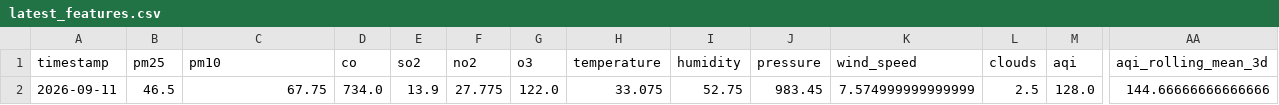
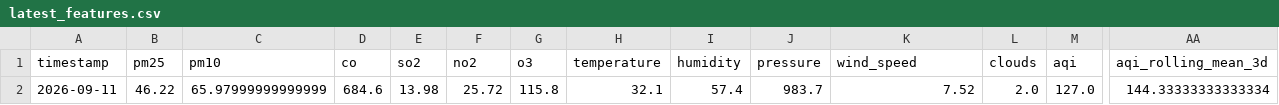
Before and after one commit to zaidzia46/AQI-Predictor, a CSV file: data/processed/latest_features.csv, drawn as a sheet; only a part is shown, gaps mark what is left out; the diff covers the shown part only; the diff names each change by its address in the sheet, - before the commit and + after, or states it on an @@ line.

```diff
--- a/data/processed/latest_features.csv
+++ b/data/processed/latest_features.csv
-B2 (pm25): 46.5
+B2 (pm25): 46.22
-C2 (pm10): 67.75
+C2 (pm10): 65.97999999999999
-D2 (co): 734.0
+D2 (co): 684.6
-E2 (so2): 13.9
+E2 (so2): 13.98
-F2 (no2): 27.775
+F2 (no2): 25.72
-G2 (o3): 122.0
+G2 (o3): 115.8
-H2 (temperature): 33.075
+H2 (temperature): 32.1
-I2 (humidity): 52.75
+I2 (humidity): 57.4
-J2 (pressure): 983.45
+J2 (pressure): 983.7
-K2 (wind_speed): 7.574999999999999
+K2 (wind_speed): 7.52
-L2 (clouds): 2.5
+L2 (clouds): 2.0
-M2 (aqi): 128.0
+M2 (aqi): 127.0
-AA2 (aqi_rolling_mean_3d): 144.66666666666666
+AA2 (aqi_rolling_mean_3d): 144.33333333333334
```
Also changed, not shown: 13 edited cells elsewhere in this file, data/processed/aqi_weather_data_features.csv, data/processed/aqi_weather_data_train.csv, 3 other files.
